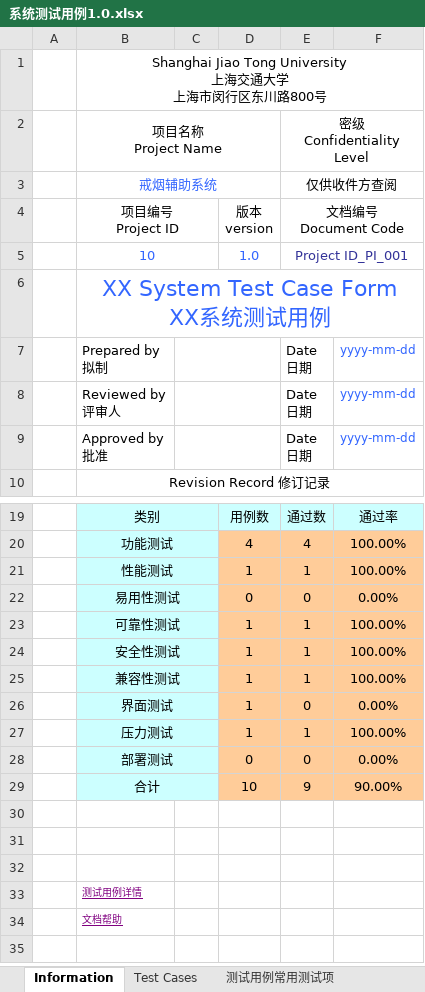
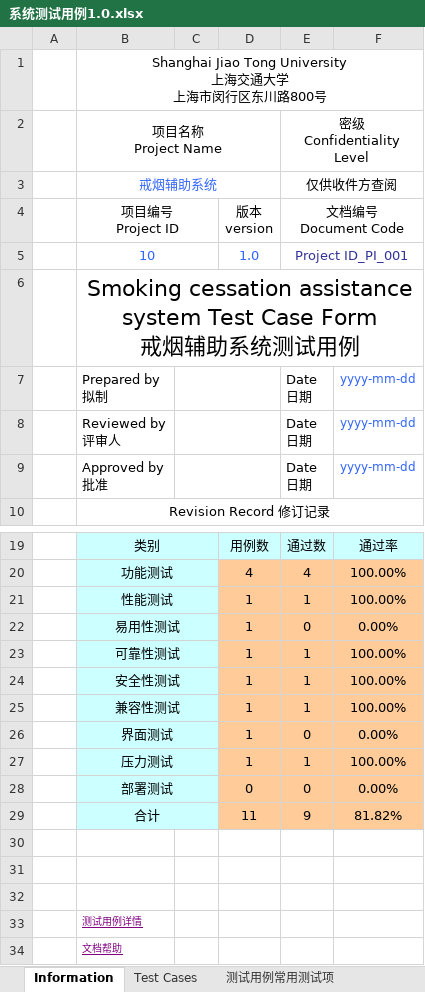
Before and after one commit to Dcing0727/smokewebsite, an Excel workbook: 系统测试用例1.0.xlsx, sheet Information, drawn as a sheet; only a part is shown, gaps mark what is left out; values as stored, in another font and other column widths than the file's, no borders; charts and pictures not drawn; ↵ is a line break in a cell; the diff names each change by its address in the sheet, - before the commit and + after, or states it on an @@ line.

```diff
--- a/系统测试用例1.0.xlsx (sheet Information)
+++ b/系统测试用例1.0.xlsx (sheet Information)
-B6 (项目编号 Project ID): XX System Test Case Form ↵ XX系统…
+B6 (项目编号 Project ID): Smoking cessation assistance system Test Case Form ↵ 戒烟辅助系统…
-B6 text colour: #3366FF
+B6 text colour: black
-D22 (版本 version): 0
+D22 (版本 version): 1
-D29 (版本 version): 10
+D29 (版本 version): 11
-F29: 90.00%
+F29: 81.82%
```
Also changed, not shown: sheet Test Cases, charts or pictures.
